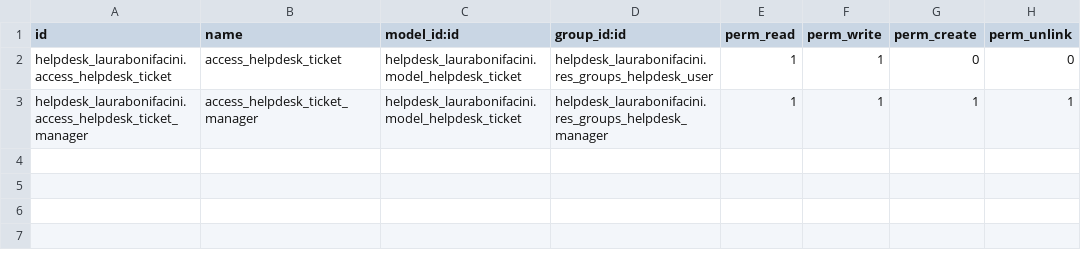
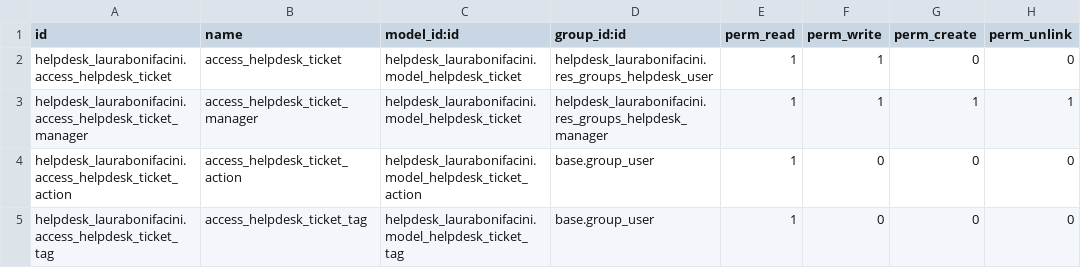
Before and after one commit to aeodoocurso/curso2023, a CSV file: helpdesk_laurabonifacini/security/ir.model.access.csv, drawn as a sheet.

```diff
--- a/helpdesk_laurabonifacini/security/ir.model.access.csv
+++ b/helpdesk_laurabonifacini/security/ir.model.access.csv
@@ -3 +3,3 @@ helpdesk_laurabonifacini.access_helpdesk_ticket,access_helpdesk_ticket,helpdesk_
 helpdesk_laurabonifacini.access_helpdesk_ticket_manager,access_helpdesk_ticket_manager,helpdesk_laurabonifacini.model_helpdesk_ticket,helpdesk_laurabonifacini.res_groups_helpdesk_manager,1,1,1,1
+helpdesk_laurabonifacini.access_helpdesk_ticket_action,access_helpdesk_ticket_action,helpdesk_laurabonifacini.model_helpdesk_ticket_action,base.group_user,1,0,0,0
+helpdesk_laurabonifacini.access_helpdesk_ticket_tag,access_helpdesk_ticket_tag,helpdesk_laurabonifacini.model_helpdesk_ticket_tag,base.group_user,1,0,0,0
```
Also changed, not shown: 1 other file.
